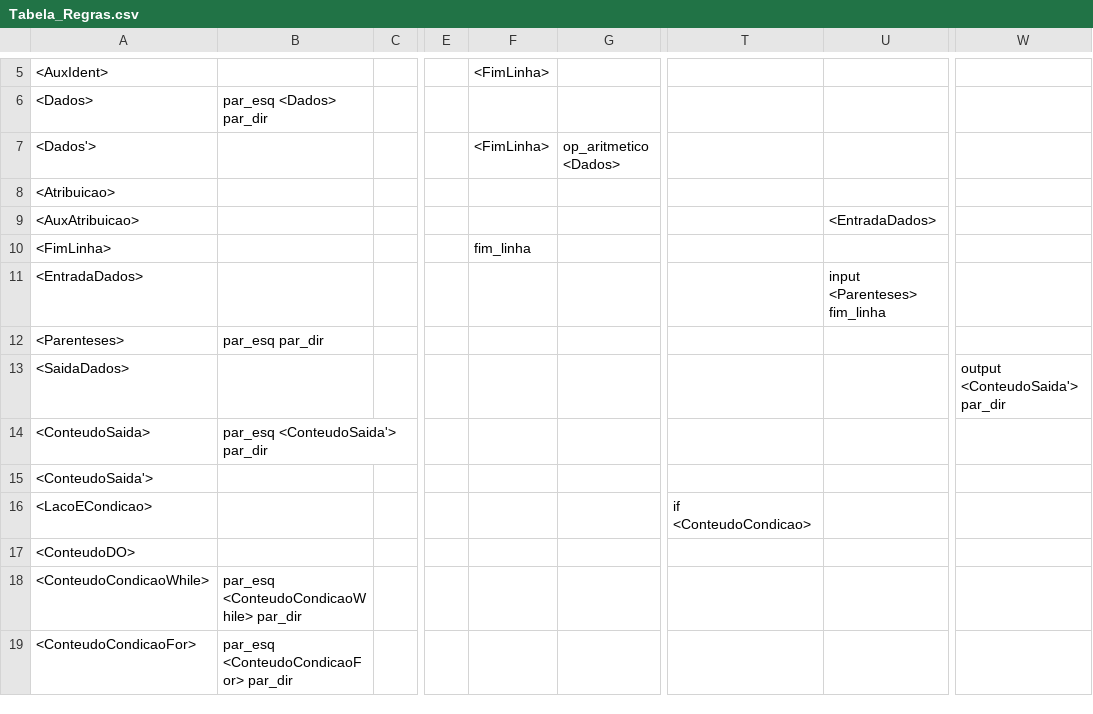
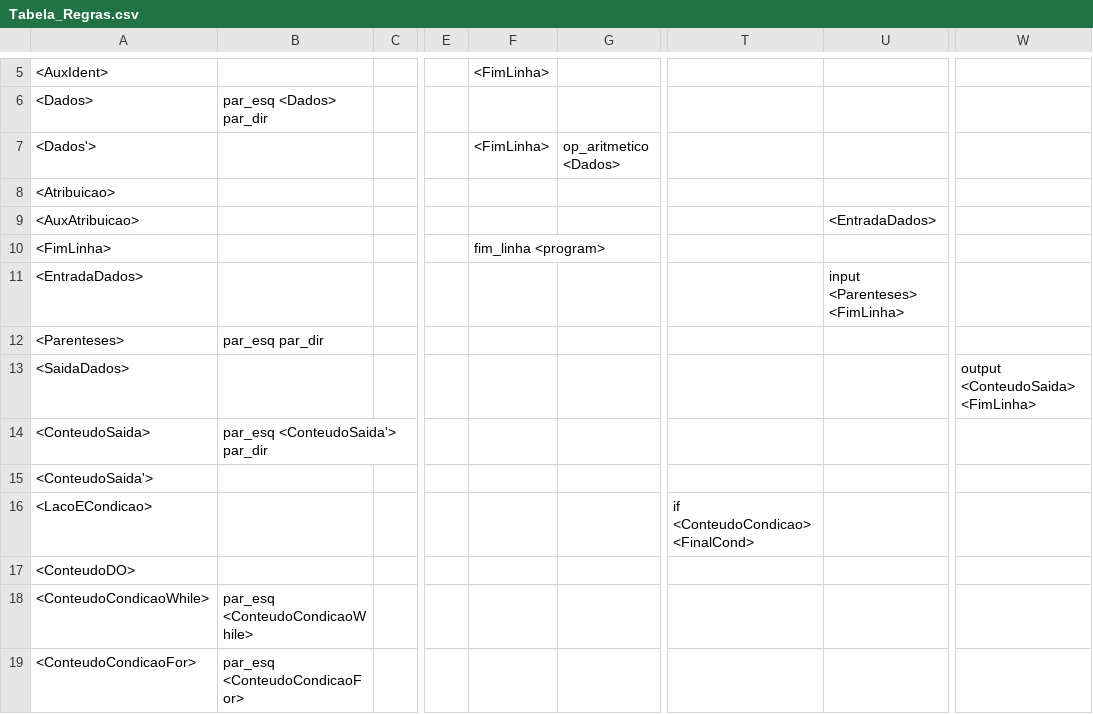
Before and after one commit to TadiotoG/Compilador, a CSV file: Tabela_Regras.csv, drawn as a sheet; only a part is shown, gaps mark what is left out; the diff covers the shown part only; the diff names each change by its address in the sheet, - before the commit and + after, or states it on an @@ line.

```diff
--- a/Tabela_Regras.csv
+++ b/Tabela_Regras.csv
-F10: fim_linha
+F10: fim_linha <program>
-U11: input <Parenteses> fim_linha
+U11: input <Parenteses> <FimLinha>
-W13: output <ConteudoSaida'> par_dir
+W13: output <ConteudoSaida> <FimLinha>
-T16: if <ConteudoCondicao>
+T16: if <ConteudoCondicao> <FinalCond>
-B18: par_esq <ConteudoCondicaoWhile> par_dir
+B18: par_esq <ConteudoCondicaoWhile>
-B19: par_esq <ConteudoCondicaoFor> par_dir
+B19: par_esq <ConteudoCondicaoFor>
```
Also changed, not shown: 10 edited cells elsewhere in this file, 5 other files.
